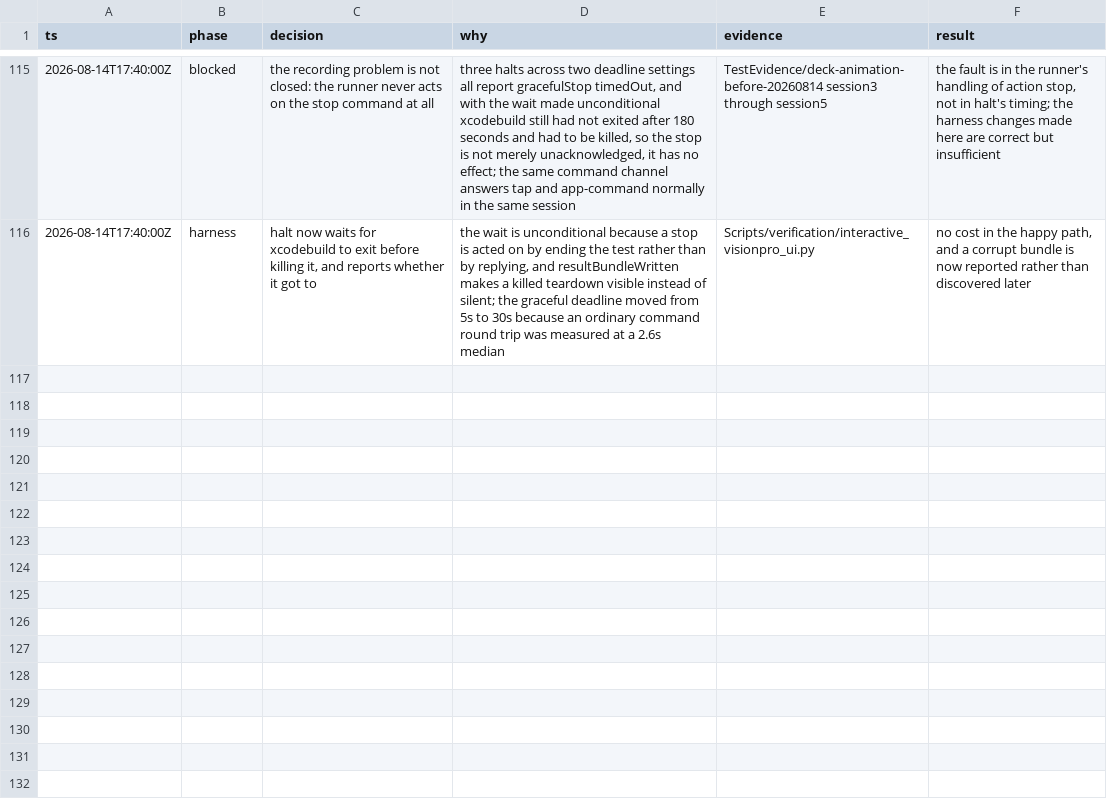
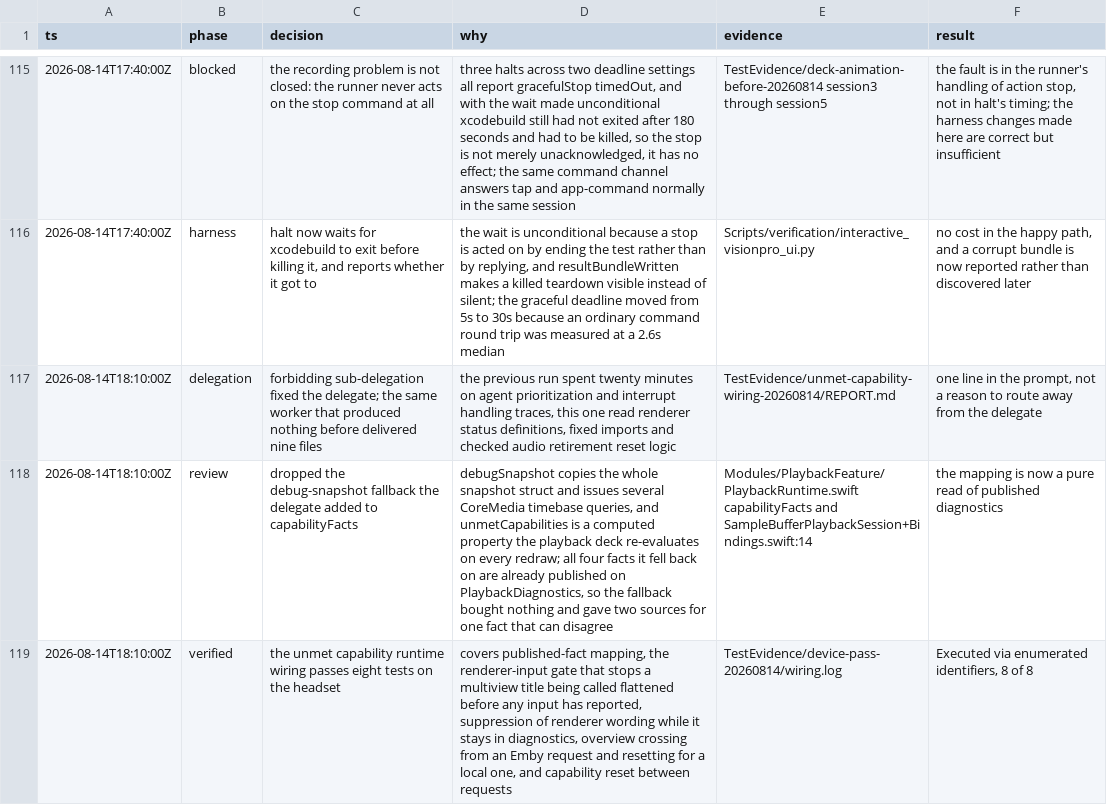
Before and after one commit to 1873663116/Enchron, a TSV file: .audit/final-regression-20260814.tsv, drawn as a sheet; only a part is shown, gaps mark what is left out; the diff names each change by its address in the sheet, - before the commit and + after, or states it on an @@ line.

```diff
--- a/.audit/final-regression-20260814.tsv
+++ b/.audit/final-regression-20260814.tsv
+row 117: 2026-08-14T18:10:00Z | delegation | forbidding sub-delegation fixed the delegate; the same worker that produced nothing before delivered nine files | the previous run spent twenty minutes on agent prioritization and interrupt handling traces, this one read renderer status definitions, fixed imports and checked audio retirement reset logic | TestEvidence/unmet-capability-wiring-20260814/REPORT.md | one line in the prompt, not a reason to route away from the delegate
+row 118: 2026-08-14T18:10:00Z | review | dropped the debug-snapshot fallback the delegate added to capabilityFacts | debugSnapshot copies the whole snapshot struct and issues several CoreMedia timebase queries, and unmetCapabilities is a computed property the playback deck re-evaluates on every redraw; all four facts it fell back on are already published on PlaybackDiagnostics, so the fallback bought nothing and gave two sources for one fact that can disagree | Modules/PlaybackFeature/PlaybackRuntime.swift capabilityFacts and SampleBufferPlaybackSession+Bindings.swift:14 | the mapping is now a pure read of published diagnostics
+row 119: 2026-08-14T18:10:00Z | verified | the unmet capability runtime wiring passes eight tests on the headset | covers published-fact mapping, the renderer-input gate that stops a multiview title being called flattened before any input has reported, suppression of renderer wording while it stays in diagnostics, overview crossing from an Emby request and resetting for a local one, and capability reset between requests | TestEvidence/device-pass-20260814/wiring.log | Executed via enumerated identifiers, 8 of 8
```
Also changed, not shown: 9 other files.
